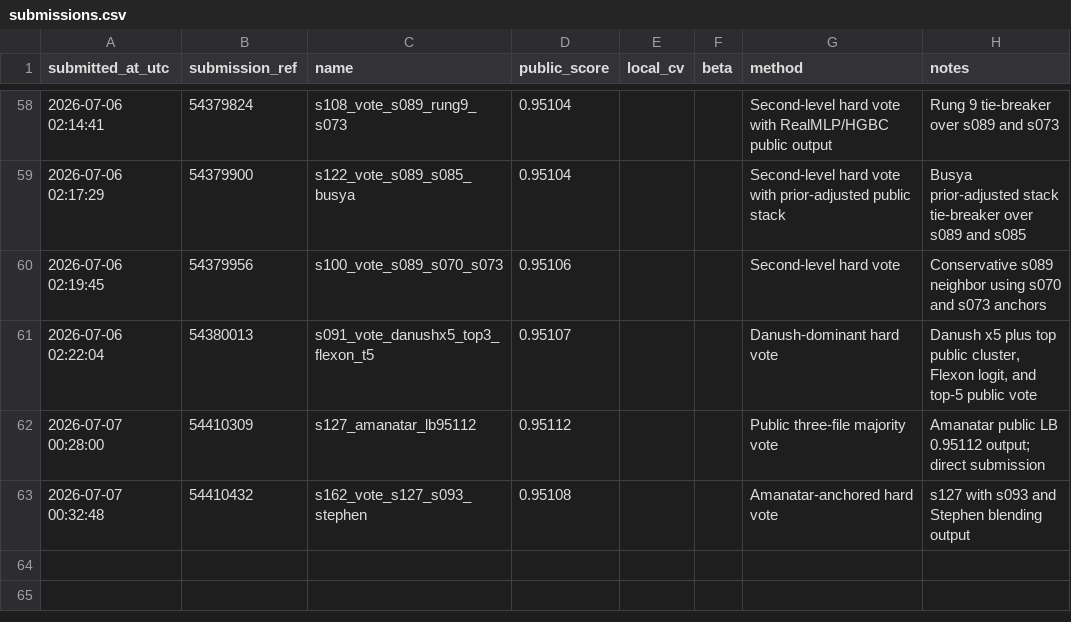
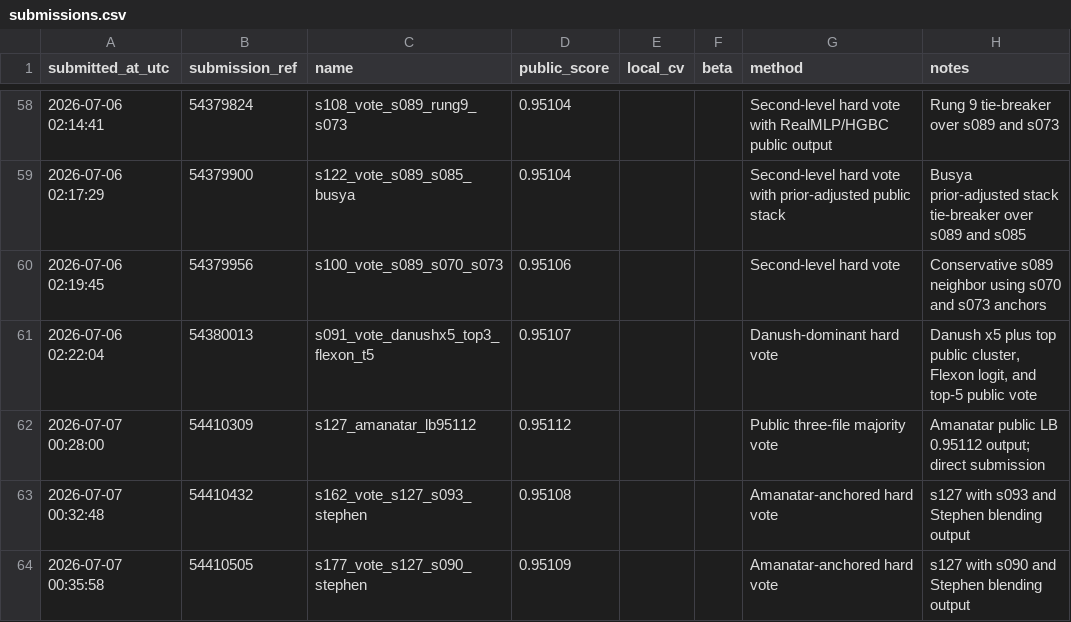
Before and after one commit to Beiciccc/predicting-student-health-risk, a CSV file: reports/submissions.csv, drawn as a sheet; only a part is shown, gaps mark what is left out.

Commit message:
Record submission s177

```diff
--- a/reports/submissions.csv
+++ b/reports/submissions.csv
@@ -63 +63,2 @@ submitted_at_utc,submission_ref,name,public_score,local_cv,beta,method,notes
 2026-07-07 00:32:48,54410432,s162_vote_s127_s093_stephen,0.95108,,,Amanatar-anchored hard vote,s127 with s093 and Stephen blending output
+2026-07-07 00:35:58,54410505,s177_vote_s127_s090_stephen,0.95109,,,Amanatar-anchored hard vote,s127 with s090 and Stephen blending output
```
Also changed, not shown: 2 other files.
